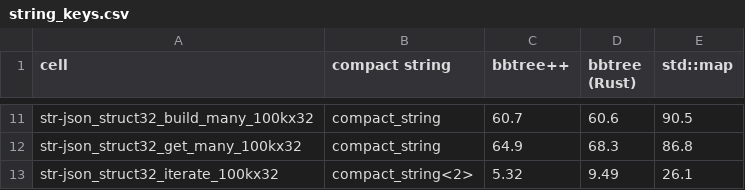
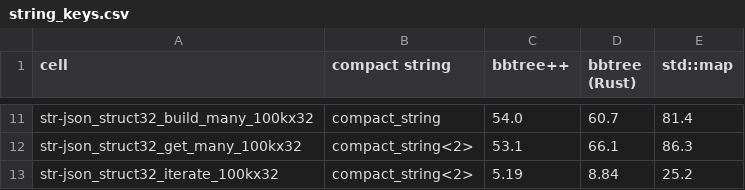
Before and after one commit to objectbox/bbtree-cpp, a CSV file: bbtree/bench/charts/string_keys.csv, drawn as a sheet; only a part is shown, gaps mark what is left out; the diff covers the shown part only; the diff names each change by its address in the sheet, - before the commit and + after, or states it on an @@ line.

```diff
--- a/bbtree/bench/charts/string_keys.csv
+++ b/bbtree/bench/charts/string_keys.csv
-C11 (bbtree++): 60.7
+C11 (bbtree++): 54.0
-D11 (bbtree (Rust)): 60.6
+D11 (bbtree (Rust)): 60.7
-E11 (std::map): 90.5
+E11 (std::map): 81.4
-B12 (compact string): compact_string
+B12 (compact string): compact_string<2>
-C12 (bbtree++): 64.9
+C12 (bbtree++): 53.1
-D12 (bbtree (Rust)): 68.3
+D12 (bbtree (Rust)): 66.1
-E12 (std::map): 86.8
+E12 (std::map): 86.3
-C13 (bbtree++): 5.32
+C13 (bbtree++): 5.19
-D13 (bbtree (Rust)): 9.49
+D13 (bbtree (Rust)): 8.84
-E13 (std::map): 26.1
+E13 (std::map): 25.2
```
Also changed, not shown: 32 edited cells elsewhere in this file, bbtree/bench/charts/integer_keys.csv, 6 other files.
